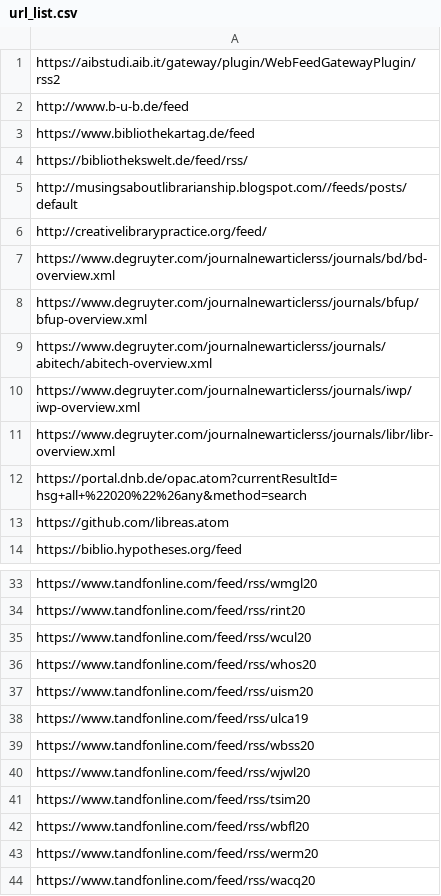
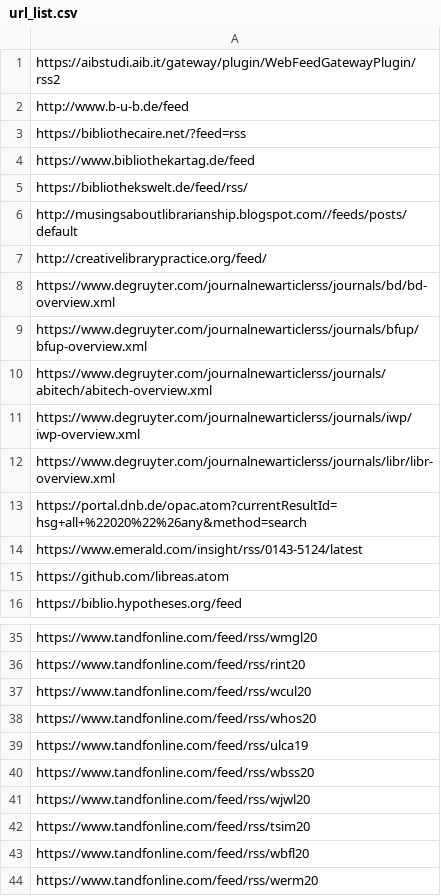
Before and after one commit to alexander-winkler/lisrss, a CSV file: url_list.csv, drawn as a sheet; only a part is shown, gaps mark what is left out; the shorter side is filled out with more unchanged rows.

```diff
--- a/url_list.csv
+++ b/url_list.csv
@@ -2,2 +2,3 @@ https://aibstudi.aib.it/gateway/plugin/WebFeedGatewayPlugin/rss2
 http://www.b-u-b.de/feed
+https://bibliothecaire.net/?feed=rss
 https://www.bibliothekartag.de/feed
@@ -12,2 +13,3 @@ https://www.degruyter.com/journalnewarticlerss/journals/libr/libr-overview.xml
 https://portal.dnb.de/opac.atom?currentResultId=hsg+all+%22020%22%26any&method=search
+https://www.emerald.com/insight/rss/0143-5124/latest
 https://github.com/libreas.atom
@@ -36,3 +38,2 @@ https://www.tandfonline.com/feed/rss/wcul20
 https://www.tandfonline.com/feed/rss/whos20
-https://www.tandfonline.com/feed/rss/uism20
 https://www.tandfonline.com/feed/rss/ulca19
```
Also changed, not shown: 1 other file.
